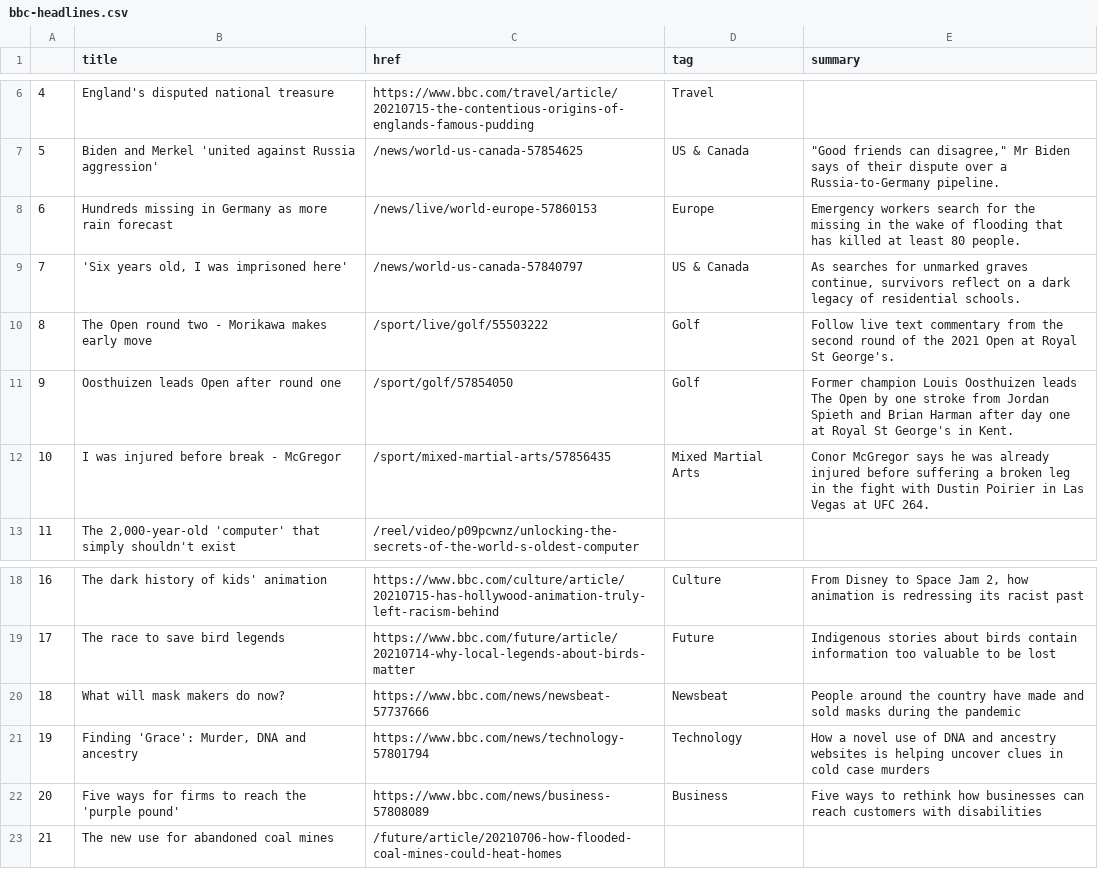
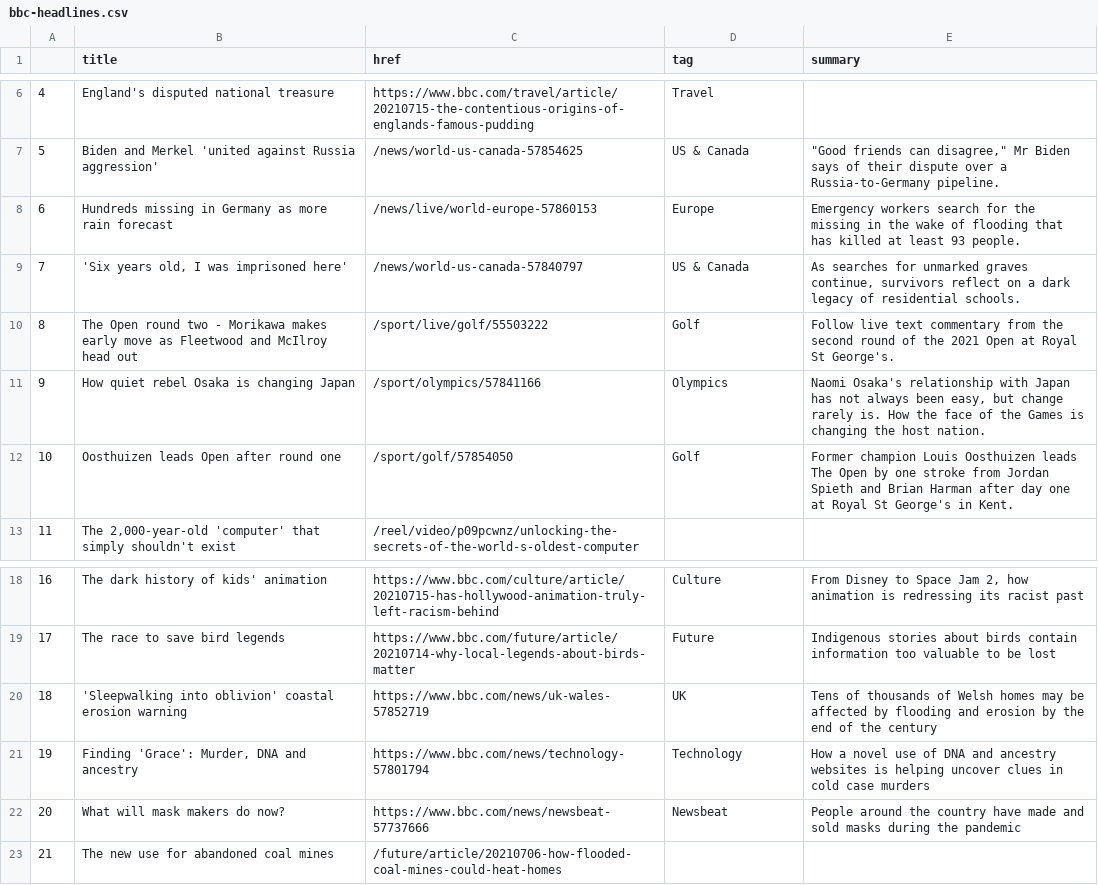
Before and after one commit to jbolster252/scraper.py, a CSV file: bbc-headlines.csv, drawn as a sheet; only a part is shown, gaps mark what is left out.

```diff
--- a/bbc-headlines.csv
+++ b/bbc-headlines.csv
@@ -7,7 +7,7 @@
 5,Biden and Merkel 'united against Russia aggression',/news/world-us-canada-57854625,US & Canada,"""Good friends can disagree,"" Mr Biden says of their dispute over a Russia-to-Germany pipeline."
-6,Hundreds missing in Germany as more rain forecast,/news/live/world-europe-57860153,Europe,Emergency workers search for the missing in the wake of flooding that has killed at least 80 people.
+6,Hundreds missing in Germany as more rain forecast,/news/live/world-europe-57860153,Europe,Emergency workers search for the missing in the wake of flooding that has killed at least 93 people.
 7,"'Six years old, I was imprisoned here'",/news/world-us-canada-57840797,US & Canada,"As searches for unmarked graves continue, survivors reflect on a dark legacy of residential schools."
-8,The Open round two - Morikawa makes early move,/sport/live/golf/55503222,Golf,Follow live text commentary from the second round of the 2021 Open at Royal St George's.
-9,Oosthuizen leads Open after round one,/sport/golf/57854050,Golf,Former champion Louis Oosthuizen leads The Open by one stroke from Jordan Spieth and Brian Harman after day one at Royal St George's in Kent.
-10,I was injured before break - McGregor,/sport/mixed-martial-arts/57856435,Mixed Martial Arts,Conor McGregor says he was already injured before suffering a broken leg in the fight with Dustin Poirier in Las Vegas at UFC 264.
+8,The Open round two - Morikawa makes early move as Fleetwood and McIlroy head out,/sport/live/golf/55503222,Golf,Follow live text commentary from the second round of the 2021 Open at Royal St George's.
+9,How quiet rebel Osaka is changing Japan,/sport/olympics/57841166,Olympics,"Naomi Osaka's relationship with Japan has not always been easy, but change rarely is. How the face of the Games is changing the host nation."
+10,Oosthuizen leads Open after round one,/sport/golf/57854050,Golf,Former champion Louis Oosthuizen leads The Open by one stroke from Jordan Spieth and Brian Harman after day one at Royal St George's in Kent.
 11,"The 2,000-year-old 'computer' that simply shouldn't exist",/reel/video/p09pcwnz/unlocking-the-secrets-of-the-world-s-oldest-computer,,
@@ -19,5 +19,5 @@
 17,The race to save bird legends,https://www.bbc.com/future/article/20210714-why-local-legends-about-birds-matter,Future,Indigenous stories about birds contain information too valuable to be lost
-18,What will mask makers do now?,https://www.bbc.com/news/newsbeat-57737666,Newsbeat,People around the country have made and sold masks during the pandemic
+18,'Sleepwalking into oblivion' coastal erosion warning,https://www.bbc.com/news/uk-wales-57852719,UK,Tens of thousands of Welsh homes may be affected by flooding and erosion by the end of the century
 19,"Finding 'Grace': Murder, DNA and ancestry",https://www.bbc.com/news/technology-57801794,Technology,How a novel use of DNA and ancestry websites is helping uncover clues in cold case murders
-20,Five ways for firms to reach the 'purple pound',https://www.bbc.com/news/business-57808089,Business,Five ways to rethink how businesses can reach customers with disabilities
+20,What will mask makers do now?,https://www.bbc.com/news/newsbeat-57737666,Newsbeat,People around the country have made and sold masks during the pandemic
 21,The new use for abandoned coal mines,/future/article/20210706-how-flooded-coal-mines-could-heat-homes,,
```
